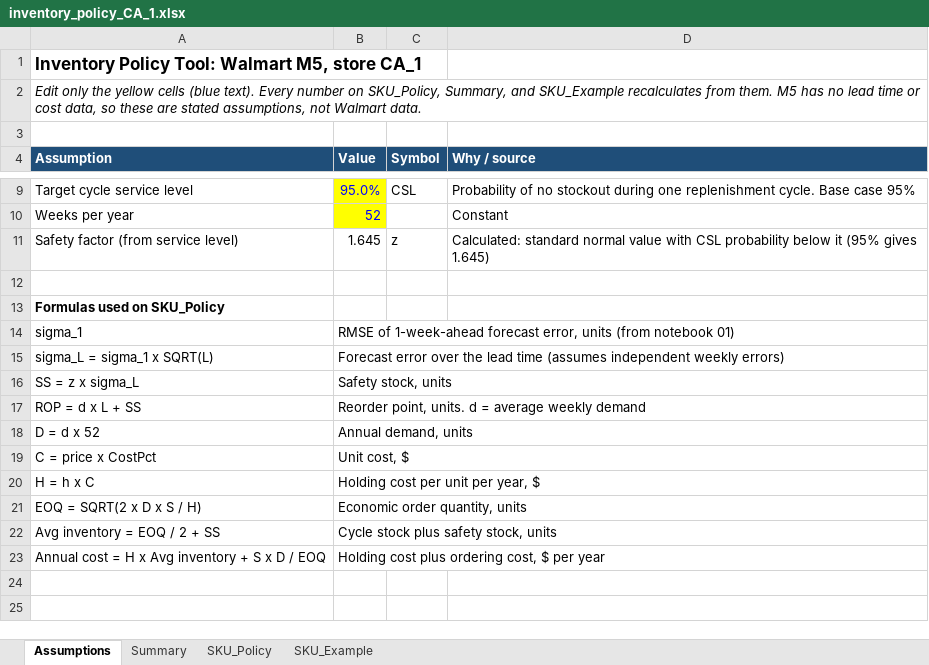
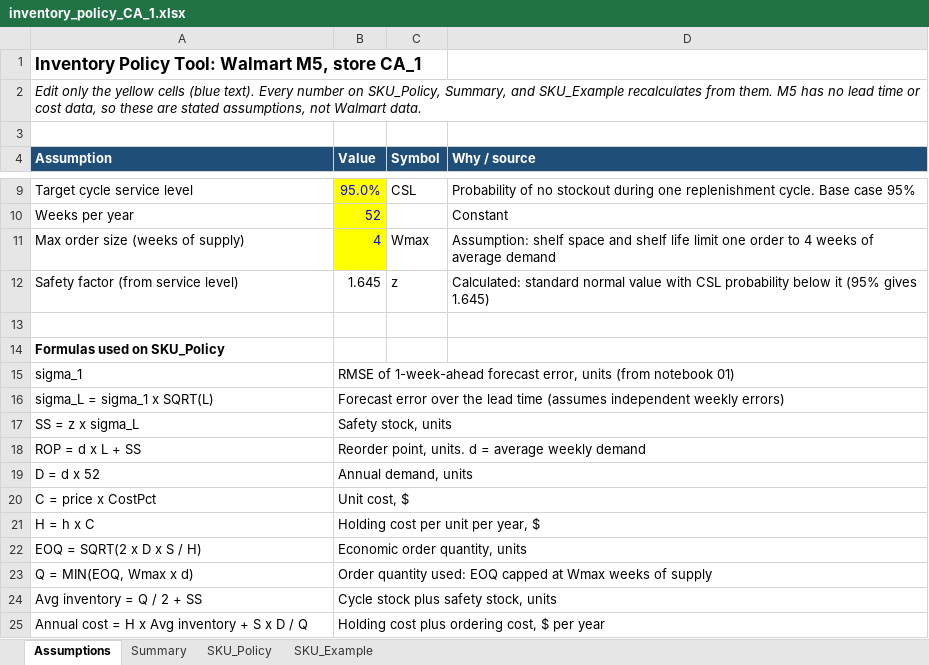
Before and after one commit to akashbot654/Supply-Chain-Analytics, an Excel workbook: project-2-inventory-policy/excel/inventory_policy_CA_1.xlsx, sheet Assumptions, drawn as a sheet; only a part is shown, gaps mark what is left out; values as stored, in another font and other column widths than the file's, no borders; addresses are those after the commit; the diff names each change by its address in the sheet, - before the commit and + after, or states it on an @@ line.

Commit message:
Project 2 Step 3: cap order size at 4 weeks, add VBA scenario sweep
- Cap order qty at MIN(EOQ, 4 weeks of supply); new MaxWeeksSupply assumption
- Add vba/ScenarioSweep.bas: 12 scenarios (service level 90 to 99.5%, lead time 1 and 2 wk), Scenarios sheet and chart, inputs restored after run
- Add inventory_policy_CA_1.xlsm with macro and scenario output
- README: assumptions, formulas, Step 3 status

```diff
--- a/project-2-inventory-policy/excel/inventory_policy_CA_1.xlsx (sheet Assumptions)
+++ b/project-2-inventory-policy/excel/inventory_policy_CA_1.xlsx (sheet Assumptions)
+row 11: Max order size (weeks of supply) | 4 | Wmax | Assumption: shelf space and shelf life limit one order to 4 weeks of average demand
+row 23: Q = MIN(EOQ, Wmax x d) | Order quantity used: EOQ capped at Wmax weeks of supply
-A24 (Assumption): Avg inventory = EOQ / 2 + SS
+A24 (Assumption): Avg inventory = Q / 2 + SS
-A25 (Assumption): Annual cost = H x Avg inventory + S x D / EOQ
+A25 (Assumption): Annual cost = H x Avg inventory + S x D / Q
```
Also changed, not shown: sheet SKU_Policy, sheet Summary, sheet SKU_Example, formulas that keep their value, 4 other files.
